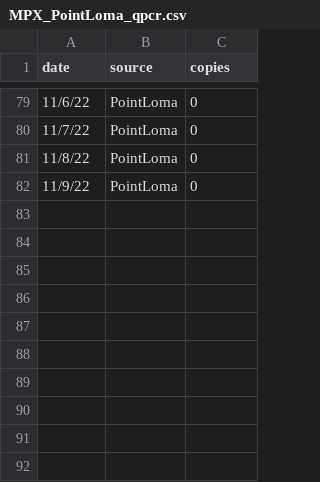
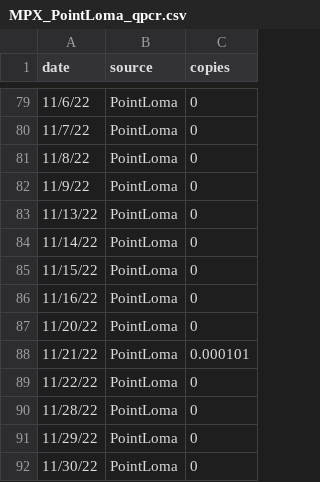
Before and after one commit to andersen-lab/MPX_WasteWater_San-Diego, a CSV file: MPX_PointLoma_qpcr.csv, drawn as a sheet; only a part is shown, gaps mark what is left out; the diff names each change by its address in the sheet, - before the commit and + after, or states it on an @@ line.

Commit message:
updated mpxv qpcrs

```diff
--- a/MPX_PointLoma_qpcr.csv
+++ b/MPX_PointLoma_qpcr.csv
+row 83: 11/13/22 | PointLoma | 0
+row 84: 11/14/22 | PointLoma | 0
+row 85: 11/15/22 | PointLoma | 0
+row 86: 11/16/22 | PointLoma | 0
+row 87: 11/20/22 | PointLoma | 0
+row 88: 11/21/22 | PointLoma | 0.000101
+row 89: 11/22/22 | PointLoma | 0
+row 90: 11/28/22 | PointLoma | 0
+row 91: 11/29/22 | PointLoma | 0
+row 92: 11/30/22 | PointLoma | 0
```
Also changed, not shown: MPX_Encina_qpcr.csv, MPX_SouthBay_qpcr.csv.
